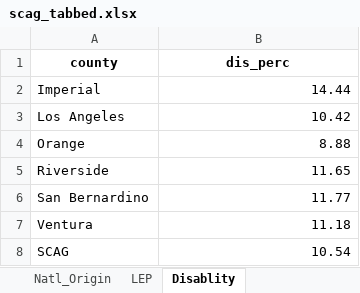
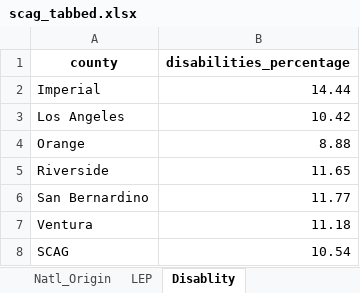
Before and after one commit to zcrowleyTheMark/zack_SCAG_data_task, an Excel workbook: output/scag_tabbed.xlsx, sheet Disablity, drawn as a sheet; values as stored, in another font and other column widths than the file's, no borders; the diff names each change by its address in the sheet, - before the commit and + after, or states it on an @@ line.

```diff
--- a/output/scag_tabbed.xlsx (sheet Disablity)
+++ b/output/scag_tabbed.xlsx (sheet Disablity)
-B1: dis_perc
+B1: disabilities_percentage
```
Also changed, not shown: sheet Figure_41, sheet Race_Ethnicity, sheet Education, sheet Singe_Parent_HHs, sheet Natl_Origin, sheet Total_Population, 4 more sheets, 8 other files.
